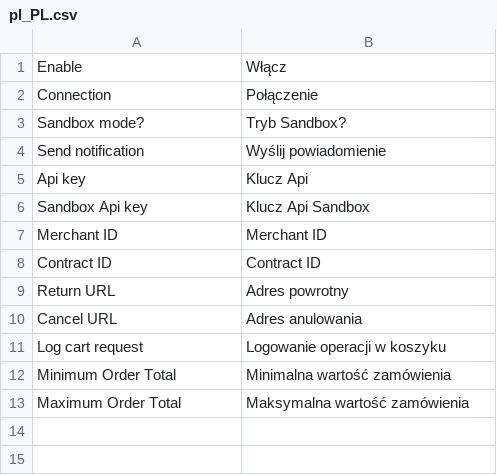
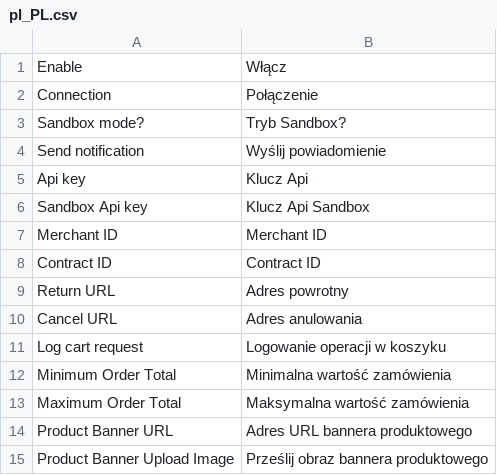
Before and after one commit to ItFaktoria/PLUG_STRIX, a CSV file: src/SpingoAdminUi/i18n/pl_PL.csv, drawn as a sheet.

Commit message:
FAK-21/FAK-22 Konfigurowalny link w buttonie Spingo / Konfigurowalny image

```diff
--- a/src/SpingoAdminUi/i18n/pl_PL.csv
+++ b/src/SpingoAdminUi/i18n/pl_PL.csv
@@ -13 +13,3 @@
 "Maximum Order Total","Maksymalna wartość zamówienia"
+"Product Banner URL","Adres URL bannera produktowego"
+"Product Banner Upload Image","Prześlij obraz bannera produktowego"
```
Also changed, not shown: 8 other files.
